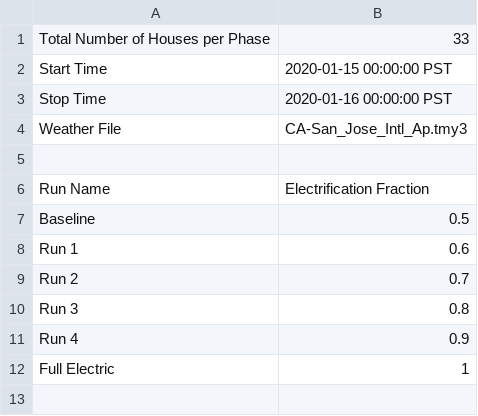
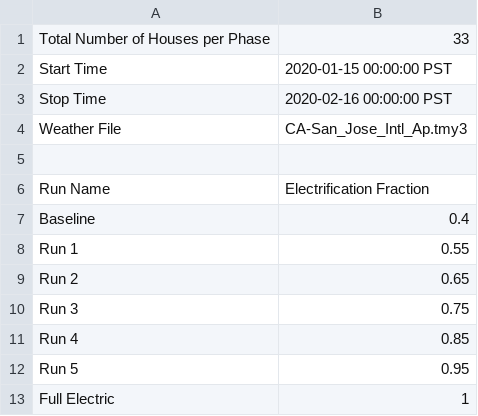
Before and after one commit to gridlabduser/electrification_study, a CSV file: config/simulation_configuration.csv, drawn as a sheet.

Commit message:
Update simulation_configuration.csv

```diff
--- a/config/simulation_configuration.csv
+++ b/config/simulation_configuration.csv
@@ -2,3 +2,3 @@ Total Number of Houses per Phase,33
 Start Time,2020-01-15 00:00:00 PST
-Stop Time,2020-01-16 00:00:00 PST
+Stop Time,2020-02-16 00:00:00 PST
 Weather File,CA-San_Jose_Intl_Ap.tmy3
@@ -6,7 +6,8 @@ Weather File,CA-San_Jose_Intl_Ap.tmy3
 Run Name,Electrification Fraction
-Baseline,0.5
-Run 1,0.6
-Run 2,0.7
-Run 3,0.8
-Run 4,0.9
+Baseline,0.4
+Run 1,0.55
+Run 2,0.65
+Run 3,0.75
+Run 4,0.85
+Run 5,0.95
 Full Electric,1
```
